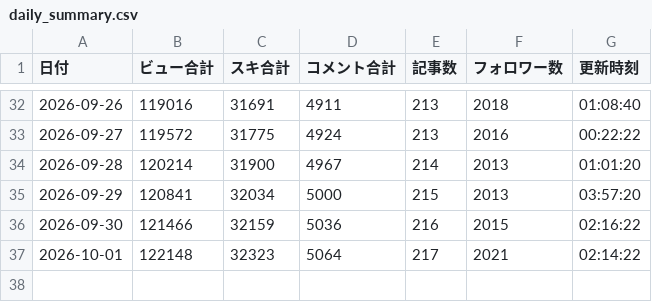
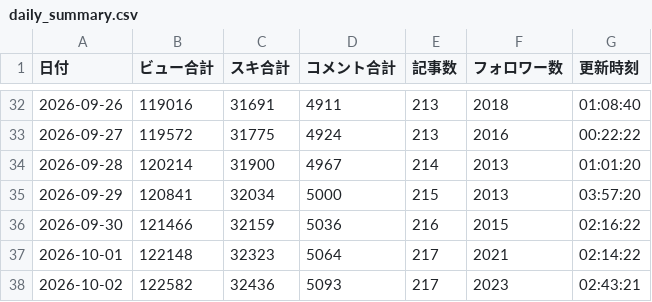
Before and after one commit to compass-miki-creator/note-stats-dashboard, a CSV file: data/daily_summary.csv, drawn as a sheet; only a part is shown, gaps mark what is left out; the diff names each change by its address in the sheet, - before the commit and + after, or states it on an @@ line.

```diff
--- a/data/daily_summary.csv
+++ b/data/daily_summary.csv
+row 38: 2026-10-02 | 122582 | 32436 | 5093 | 217 | 2023 | 02:43:21
```
Also changed, not shown: data/asset_articles.csv, data/experiment_candidates.csv, 14 other files.
